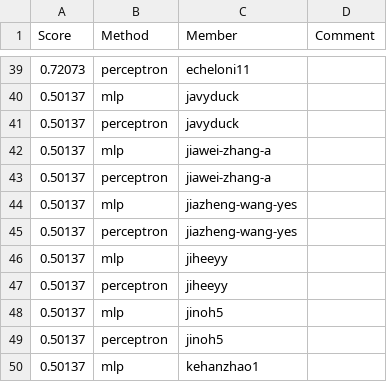
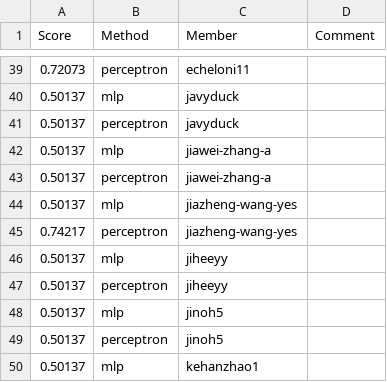
Before and after one commit to UChi-CI/data-37712-win25-leaderboard, a CSV file: assignment-1-leaderboard/leaderboard_sst2.csv, drawn as a sheet; only a part is shown, gaps mark what is left out.

Commit message:
Leaderboard Update

```diff
--- a/assignment-1-leaderboard/leaderboard_sst2.csv
+++ b/assignment-1-leaderboard/leaderboard_sst2.csv
@@ -44,3 +44,3 @@ Score,Method,Member,Comment
 0.50137,mlp,jiazheng-wang-yes,
-0.50137,perceptron,jiazheng-wang-yes,
+0.74217,perceptron,jiazheng-wang-yes,
 0.50137,mlp,jiheeyy,
```
